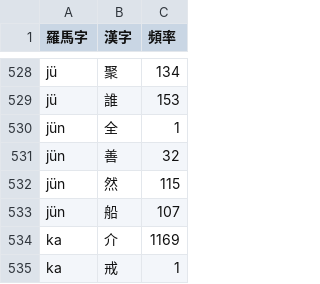
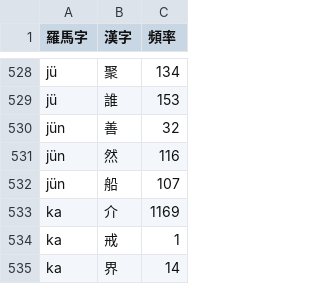
Before and after one commit to shinzoqchiuq/books-in-wu-romanization, a TSV file: sing-iah-shü-1868/新約書-字.tsv, drawn as a sheet; only a part is shown, gaps mark what is left out; the shorter side is filled out with more unchanged rows.

```diff
--- a/sing-iah-shü-1868/新約書-字.tsv
+++ b/sing-iah-shü-1868/新約書-字.tsv
@@ -529,5 +529,4 @@ jü	聚	134
 jü	誰	153
-jün	全	1
 jün	善	32
-jün	然	115
+jün	然	116
 jün	船	107
```
Also changed, not shown: sing-iah-shü-1868/新約書-詞.tsv, 字.tsv, 3 other files.
